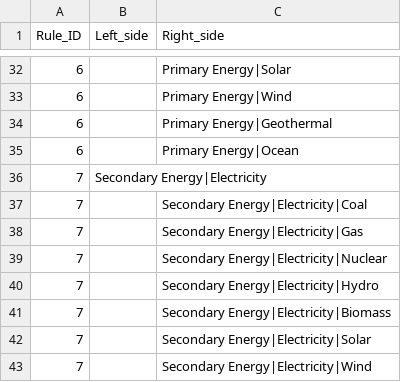
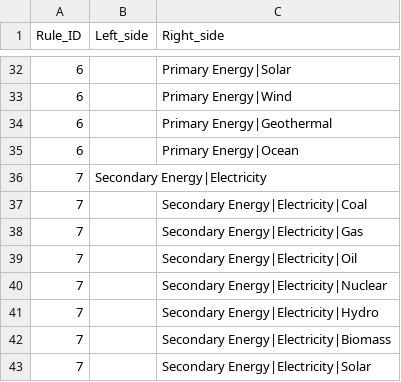
Before and after one commit to UTokyo-mip/mipplot, a CSV file: data-raw/ar5_db_rule_table_v09.csv, drawn as a sheet; only a part is shown, gaps mark what is left out; the shorter side is filled out with more unchanged rows; the diff names each change by its address in the sheet, - before the commit and + after, or states it on an @@ line.

Commit message:
Added updated rule table files.
Added rule table with color code.
Added Oil in "Secondary Energy|Electricity" rule.

```diff
--- a/data-raw/ar5_db_rule_table_v09.csv
+++ b/data-raw/ar5_db_rule_table_v09.csv
+row 39: 7 |  | Secondary Energy|Electricity|Oil
```
Also changed, not shown: data-raw/ar5_db_rule_table_v09-wo_id.csv, 1 other file.
